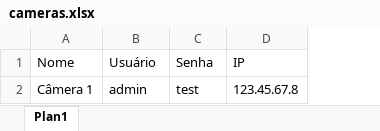
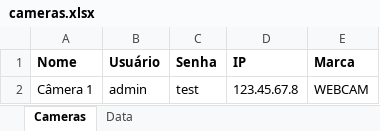
Before and after one commit to bellanda/local-cameras-view, an Excel workbook: cameras.xlsx, sheet Cameras, drawn as a sheet; values as stored, in another font and other column widths than the file's, no borders; the diff names each change by its address in the sheet, - before the commit and + after, or states it on an @@ line.

Commit message:
✨ feat: add camera stream manager and config

```diff
--- a/cameras.xlsx (sheet Cameras)
+++ b/cameras.xlsx (sheet Cameras)
-sheet tab: Plan1
+sheet tab: Cameras
+sheet tab: Data
+column E (Marca), row 2: WEBCAM
-A1:D1 bold: off
+A1:D1 bold: on
```
Also changed, not shown: 10 other files.
